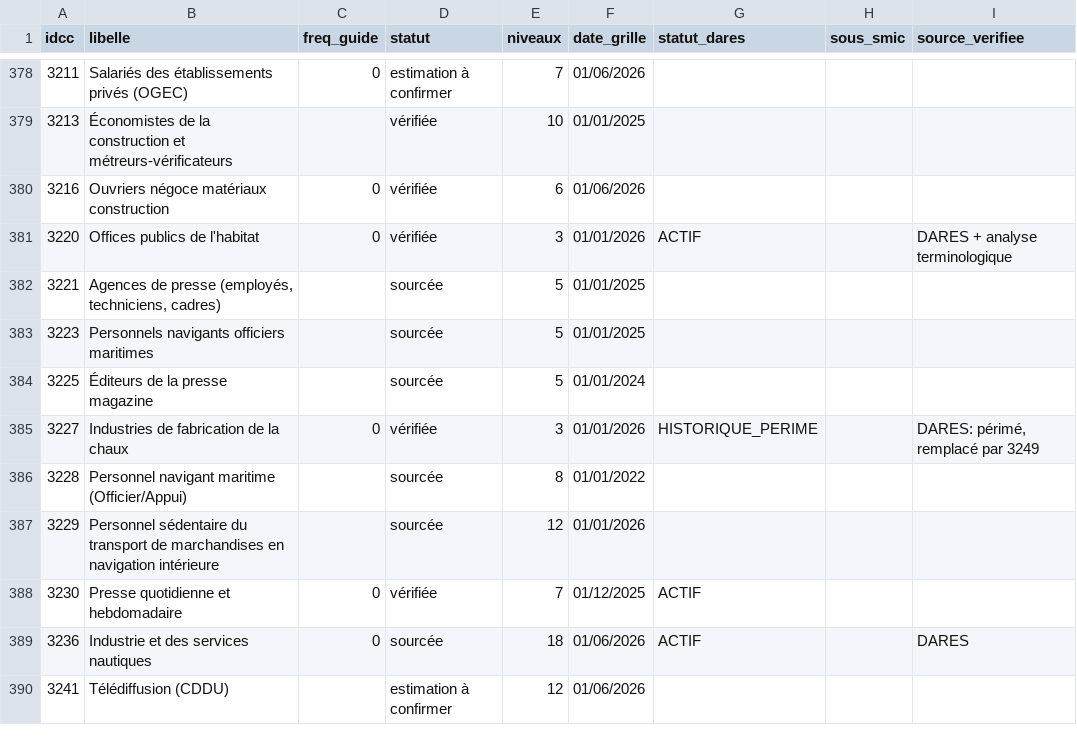
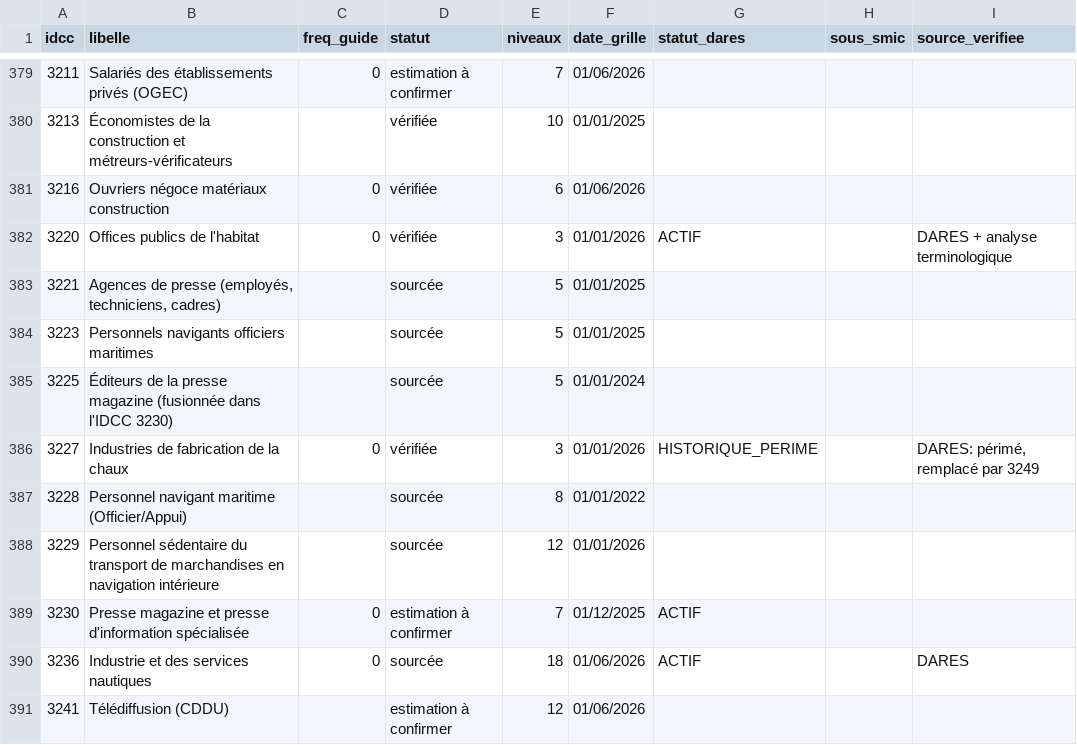
Before and after one commit to tonytonic/hs, a CSV file: GrillePaye/tracking-ccn.csv, drawn as a sheet; only a part is shown, gaps mark what is left out; addresses are those after the commit; the diff covers the shown part only; the diff names each change by its address in the sheet, - before the commit and + after, or states it on an @@ line.

```diff
--- a/GrillePaye/tracking-ccn.csv
+++ b/GrillePaye/tracking-ccn.csv
-B385 (libelle): Éditeurs de la presse magazine
+B385 (libelle): Éditeurs de la presse magazine (fusionnée dans l'IDCC 3230)
-B389 (libelle): Presse quotidienne et hebdomadaire
+B389 (libelle): Presse magazine et presse d'information spécialisée
-D389 (statut): vérifiée
+D389 (statut): estimation à confirmer
```
Also changed, not shown: 1 added row and 27 edited cells elsewhere in this file, 4 other files.
